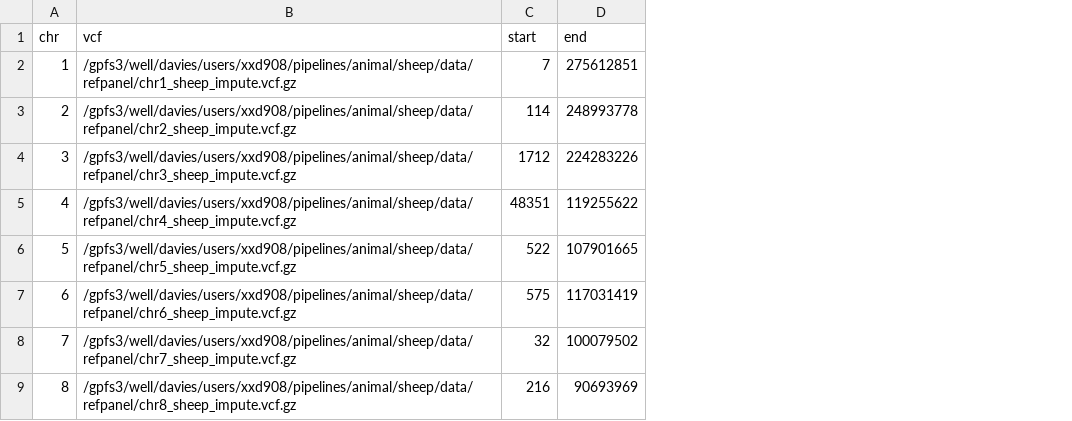
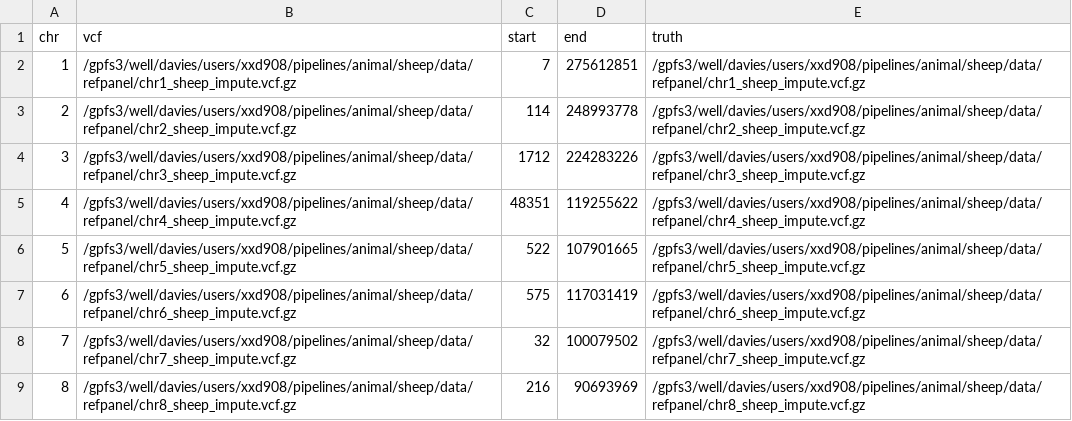
Before and after one commit to Zilong-Li/lcWGS-imputation-workflow, a TSV file: config/refpanel.tsv, drawn as a sheet; only a part is shown; the diff names each change by its address in the sheet, - before the commit and + after, or states it on an @@ line.

```diff
--- a/config/refpanel.tsv
+++ b/config/refpanel.tsv
+column E (truth), rows 2-9: /gpfs3/well/davies/users/xxd908/pipelines/animal/sheep/data/refpanel/chr1_sheep_impute.vcf.gz | /gpfs3/well/davies/users/xxd908/pipelines/animal/sheep/data/refpanel/chr2_sheep_impute.vcf.gz | /gpfs3/well/davies/users/xxd908/pipelines/animal/sheep/data/refpanel/chr3_sheep_impute.vcf.gz | /gpfs3/well/davies/users/xxd908/pipelines/animal/sheep/data/refpanel/chr4_sheep_impute.vcf.gz | /gpfs3/well/davies/users/xxd908/pipelines/animal/sheep/data/refpanel/chr5_sheep_impute.vcf.gz | /gpfs3/well/davies/users/xxd908/pipelines/animal/sheep/data/refpanel/chr6_sheep_impute.vcf.gz | /gpfs3/well/davies/users/xxd908/pipelines/animal/sheep/data/refpanel/chr7_sheep_impute.vcf.gz | /gpfs3/well/davies/users/xxd908/pipelines/animal/sheep/data/refpanel/chr8_sheep_impute.vcf.gz
```
Also changed, not shown: 4 other files.
